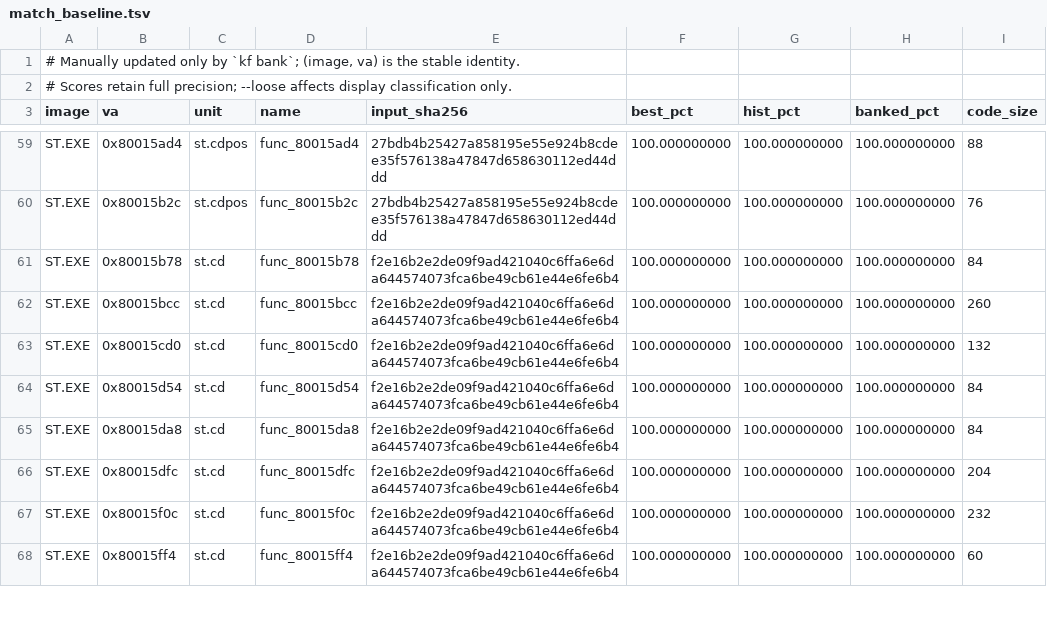
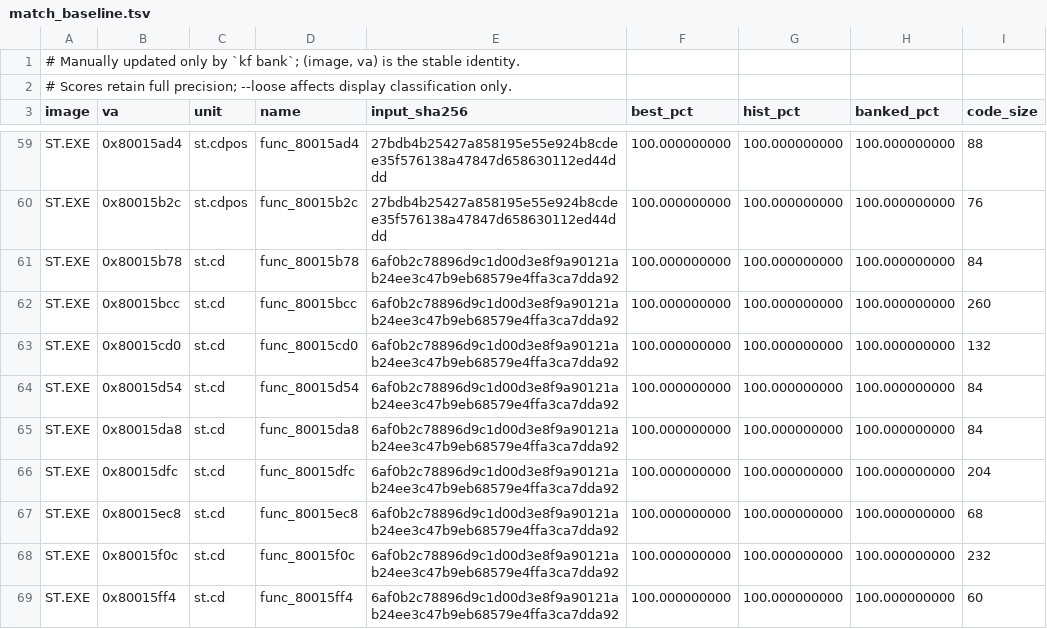
Before and after one commit to Voicedrew11/shadow-tower-decomp, a TSV file: config/match_baseline.tsv, drawn as a sheet; only a part is shown, gaps mark what is left out; the diff covers the shown part only.

Commit message:
match:CD-sector-load-and-header-copy-order

```diff
--- a/config/match_baseline.tsv
+++ b/config/match_baseline.tsv
@@ -60,9 +60,10 @@ ST.EXE	0x80015ad4	st.cdpos	func_80015ad4	27bdb4b25427a858195e55e924b8cdee35f5761
 ST.EXE	0x80015b2c	st.cdpos	func_80015b2c	27bdb4b25427a858195e55e924b8cdee35f576138a47847d658630112ed44ddd	100.000000000	100.000000000	100.000000000	76
-ST.EXE	0x80015b78	st.cd	func_80015b78	f2e16b2e2de09f9ad421040c6ffa6e6da644574073fca6be49cb61e44e6fe6b4	100.000000000	100.000000000	100.000000000	84
-ST.EXE	0x80015bcc	st.cd	func_80015bcc	f2e16b2e2de09f9ad421040c6ffa6e6da644574073fca6be49cb61e44e6fe6b4	100.000000000	100.000000000	100.000000000	260
-ST.EXE	0x80015cd0	st.cd	func_80015cd0	f2e16b2e2de09f9ad421040c6ffa6e6da644574073fca6be49cb61e44e6fe6b4	100.000000000	100.000000000	100.000000000	132
-ST.EXE	0x80015d54	st.cd	func_80015d54	f2e16b2e2de09f9ad421040c6ffa6e6da644574073fca6be49cb61e44e6fe6b4	100.000000000	100.000000000	100.000000000	84
-ST.EXE	0x80015da8	st.cd	func_80015da8	f2e16b2e2de09f9ad421040c6ffa6e6da644574073fca6be49cb61e44e6fe6b4	100.000000000	100.000000000	100.000000000	84
-ST.EXE	0x80015dfc	st.cd	func_80015dfc	f2e16b2e2de09f9ad421040c6ffa6e6da644574073fca6be49cb61e44e6fe6b4	100.000000000	100.000000000	100.000000000	204
-ST.EXE	0x80015f0c	st.cd	func_80015f0c	f2e16b2e2de09f9ad421040c6ffa6e6da644574073fca6be49cb61e44e6fe6b4	100.000000000	100.000000000	100.000000000	232
-ST.EXE	0x80015ff4	st.cd	func_80015ff4	f2e16b2e2de09f9ad421040c6ffa6e6da644574073fca6be49cb61e44e6fe6b4	100.000000000	100.000000000	100.000000000	60
+ST.EXE	0x80015b78	st.cd	func_80015b78	6af0b2c78896d9c1d00d3e8f9a90121ab24ee3c47b9eb68579e4ffa3ca7dda92	100.000000000	100.000000000	100.000000000	84
+ST.EXE	0x80015bcc	st.cd	func_80015bcc	6af0b2c78896d9c1d00d3e8f9a90121ab24ee3c47b9eb68579e4ffa3ca7dda92	100.000000000	100.000000000	100.000000000	260
+ST.EXE	0x80015cd0	st.cd	func_80015cd0	6af0b2c78896d9c1d00d3e8f9a90121ab24ee3c47b9eb68579e4ffa3ca7dda92	100.000000000	100.000000000	100.000000000	132
+ST.EXE	0x80015d54	st.cd	func_80015d54	6af0b2c78896d9c1d00d3e8f9a90121ab24ee3c47b9eb68579e4ffa3ca7dda92	100.000000000	100.000000000	100.000000000	84
+ST.EXE	0x80015da8	st.cd	func_80015da8	6af0b2c78896d9c1d00d3e8f9a90121ab24ee3c47b9eb68579e4ffa3ca7dda92	100.000000000	100.000000000	100.000000000	84
+ST.EXE	0x80015dfc	st.cd	func_80015dfc	6af0b2c78896d9c1d00d3e8f9a90121ab24ee3c47b9eb68579e4ffa3ca7dda92	100.000000000	100.000000000	100.000000000	204
+ST.EXE	0x80015ec8	st.cd	func_80015ec8	6af0b2c78896d9c1d00d3e8f9a90121ab24ee3c47b9eb68579e4ffa3ca7dda92	100.000000000	100.000000000	100.000000000	68
+ST.EXE	0x80015f0c	st.cd	func_80015f0c	6af0b2c78896d9c1d00d3e8f9a90121ab24ee3c47b9eb68579e4ffa3ca7dda92	100.000000000	100.000000000	100.000000000	232
+ST.EXE	0x80015ff4	st.cd	func_80015ff4	6af0b2c78896d9c1d00d3e8f9a90121ab24ee3c47b9eb68579e4ffa3ca7dda92	100.000000000	100.000000000	100.000000000	60
```
Also changed, not shown: 1 added row and 8 edited cells elsewhere in this file, 1 other file.
